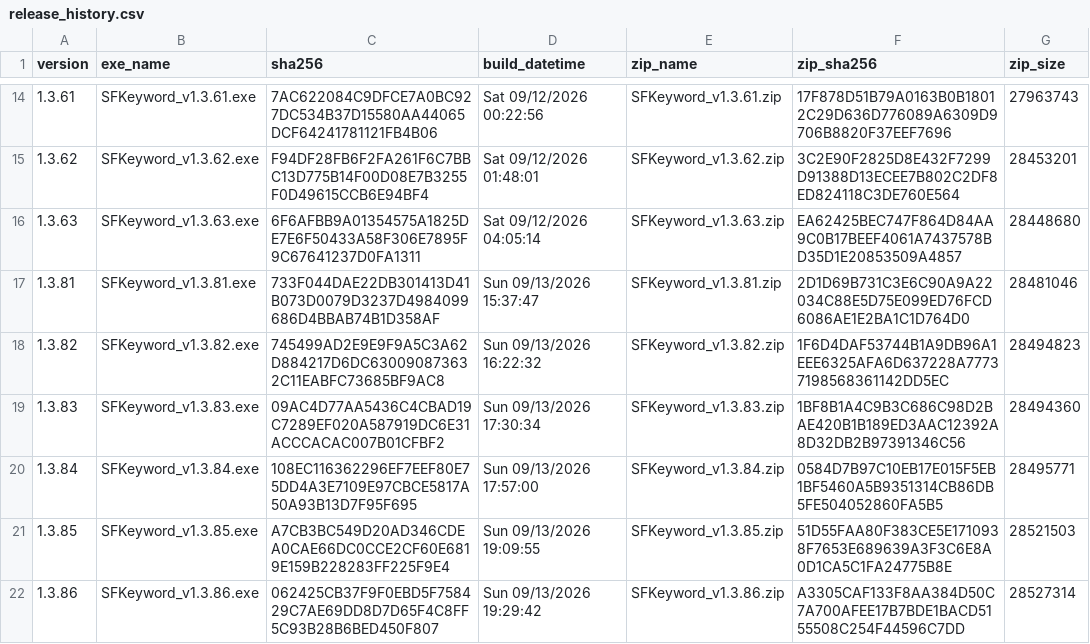
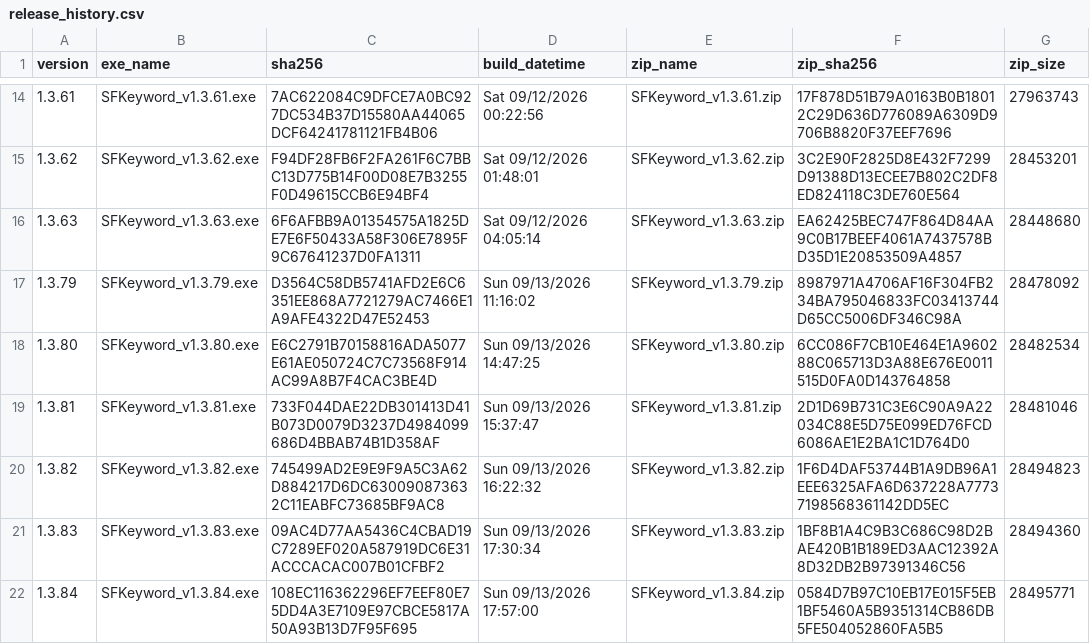
Before and after one commit to haremking7025/sfbot-control, a CSV file: docs/release_history.csv, drawn as a sheet; only a part is shown, gaps mark what is left out; the shorter side is filled out with more unchanged rows; the diff names each change by its address in the sheet, - before the commit and + after, or states it on an @@ line.

```diff
--- a/docs/release_history.csv
+++ b/docs/release_history.csv
+row 17: 1.3.79 | SFKeyword_v1.3.79.exe | D3564C58DB5741AFD2E6C6351EE868A7721279AC7466E1A9AFE4322D47E52453 | Sun 09/13/2026 11:16:02 | SFKeyword_v1.3.79.zip | 8987971A4706AF16F304FB234BA795046833FC03413744D65CC5006DF346C98A | 28478092
+row 18: 1.3.80 | SFKeyword_v1.3.80.exe | E6C2791B70158816ADA5077E61AE050724C7C73568F914AC99A8B7F4CAC3BE4D | Sun 09/13/2026 14:47:25 | SFKeyword_v1.3.80.zip | 6CC086F7CB10E464E1A960288C065713D3A88E676E0011515D0FA0D143764858 | 28482534
```
